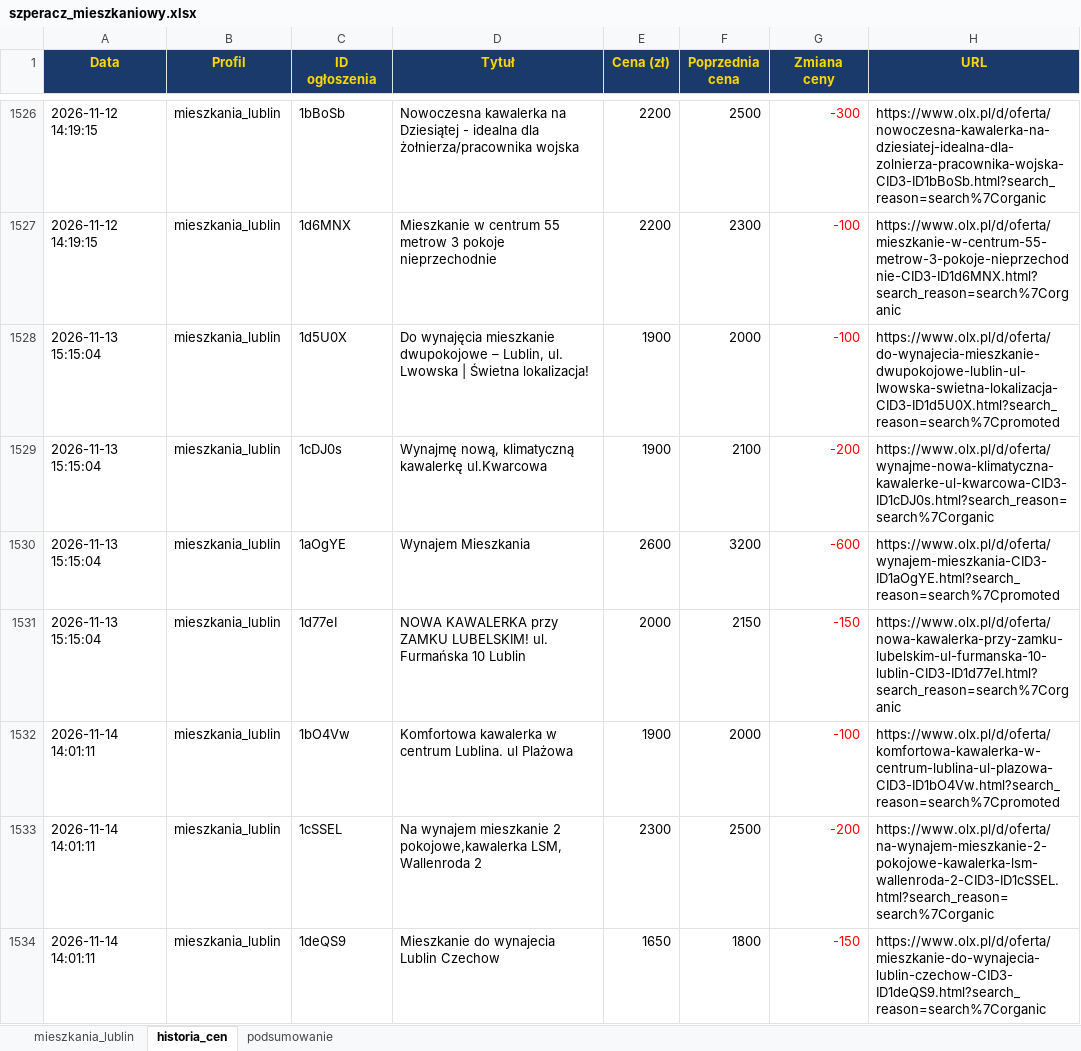
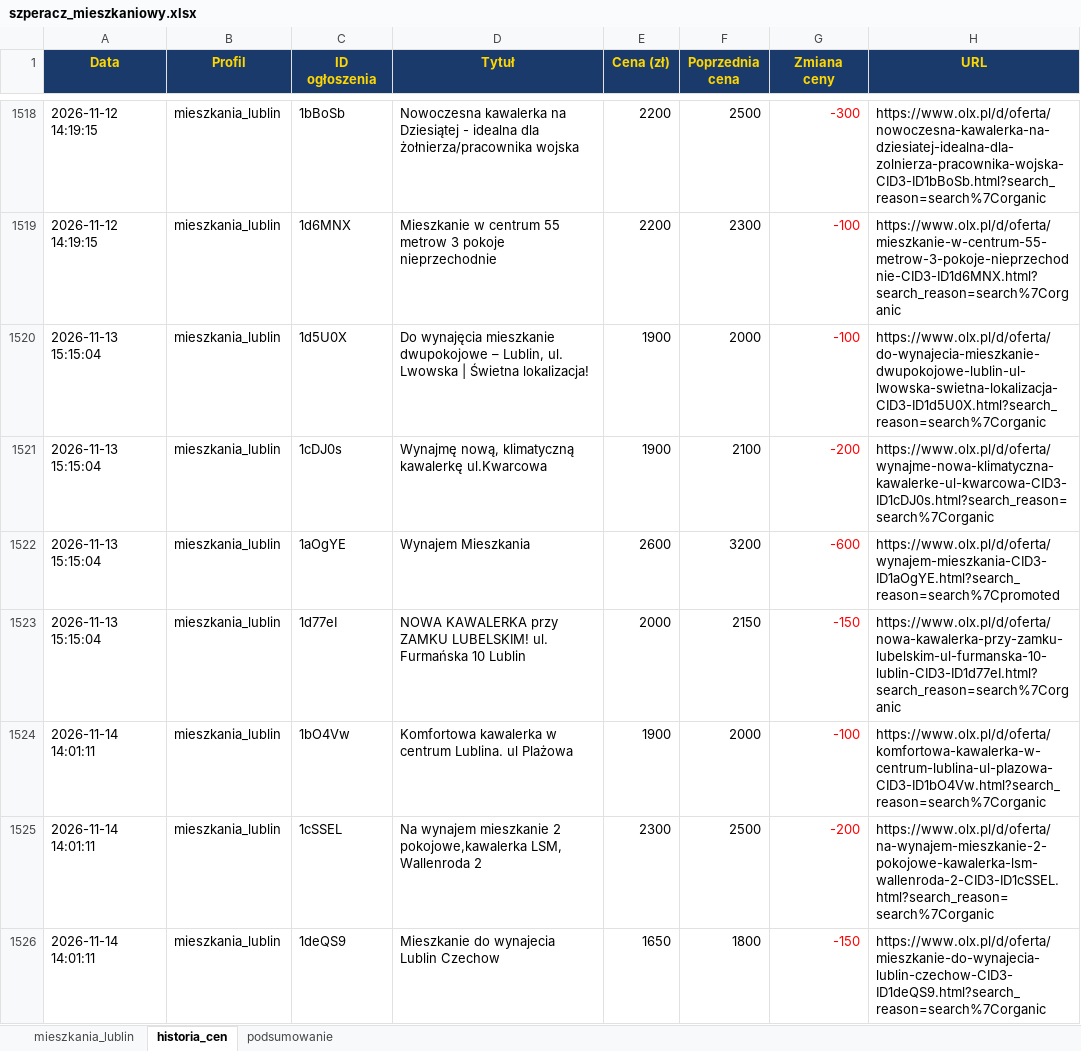
Before and after one commit to Bonaventura-EW/SZPERACZ-MIESZKANIOWY, an Excel workbook: data/szperacz_mieszkaniowy.xlsx, sheet historia_cen, drawn as a sheet; only a part is shown, gaps mark what is left out; values as stored, in another font and other column widths than the file's, no borders; addresses are those after the commit; the diff covers the shown part only; the diff names each change by its address in the sheet, - before the commit and + after, or states it on an @@ line.

```diff
--- a/data/szperacz_mieszkaniowy.xlsx (sheet historia_cen)
+++ b/data/szperacz_mieszkaniowy.xlsx (sheet historia_cen)
-H1520 (URL): https://www.olx.pl/d/oferta/do-wynajecia-mieszkanie-dwupokojowe-lublin-ul-lwowska-swietna-lokalizacja-CID3-ID1d5U0X.html?search_reason=search%7Cpromoted
+H1520 (URL): https://www.olx.pl/d/oferta/do-wynajecia-mieszkanie-dwupokojowe-lublin-ul-lwowska-swietna-lokalizacja-CID3-ID1d5U0X.html?search_reason=search%7Corganic
-H1524 (URL): https://www.olx.pl/d/oferta/komfortowa-kawalerka-w-centrum-lublina-ul-plazowa-CID3-ID1bO4Vw.html?search_reason=search%7Cpromoted
+H1524 (URL): https://www.olx.pl/d/oferta/komfortowa-kawalerka-w-centrum-lublina-ul-plazowa-CID3-ID1bO4Vw.html?search_reason=search%7Corganic
```
Also changed, not shown: 6 added rows, 11 removed rows and 27 edited cells elsewhere in this sheet, sheet mieszkania_lublin, sheet podsumowanie, 4 other files.
